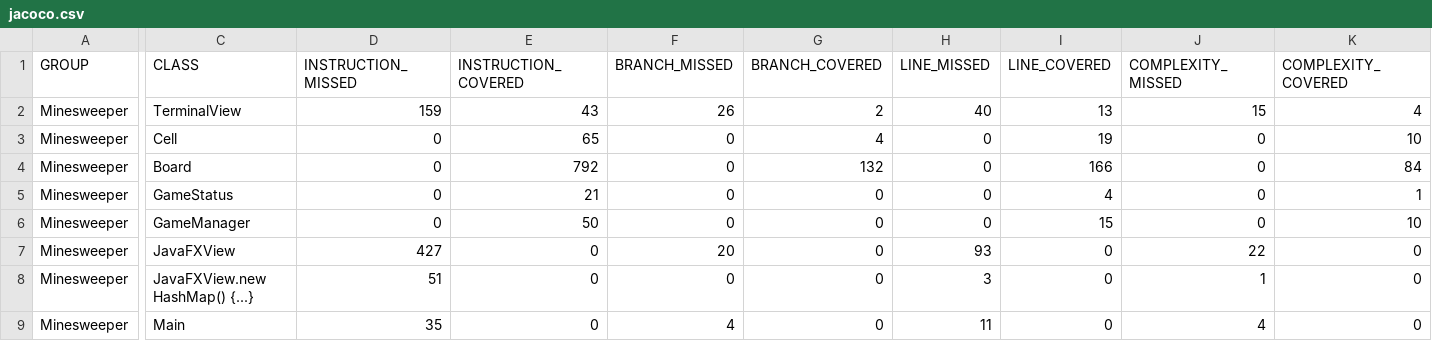
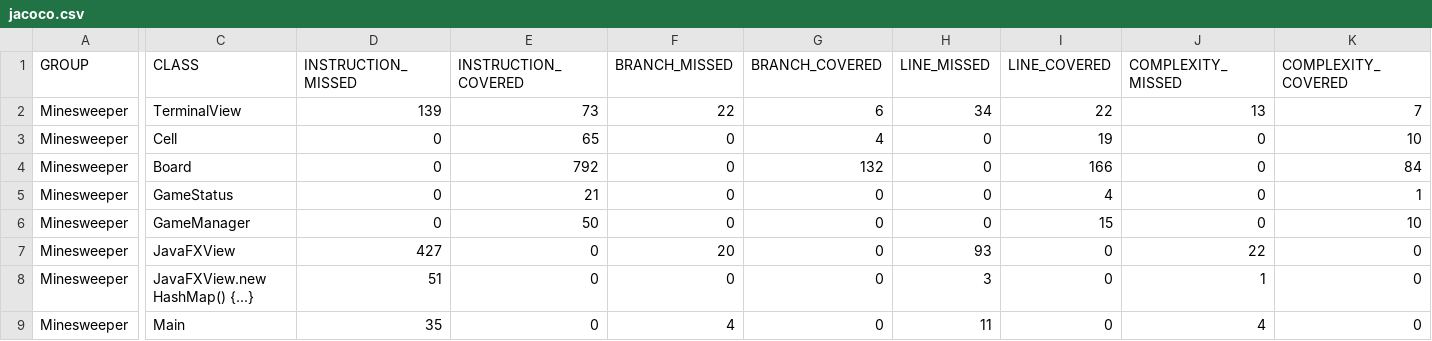
Before and after one commit to evvanErb/Minesweeper, a CSV file: target/site/jacoco/jacoco.csv, drawn as a sheet; only a part is shown, gaps mark what is left out; the diff covers the shown part only; the diff names each change by its address in the sheet, - before the commit and + after, or states it on an @@ line.

```diff
--- a/target/site/jacoco/jacoco.csv
+++ b/target/site/jacoco/jacoco.csv
-D2 (INSTRUCTION_MISSED): 159
+D2 (INSTRUCTION_MISSED): 139
-E2 (INSTRUCTION_COVERED): 43
+E2 (INSTRUCTION_COVERED): 73
-F2 (BRANCH_MISSED): 26
+F2 (BRANCH_MISSED): 22
-G2 (BRANCH_COVERED): 2
+G2 (BRANCH_COVERED): 6
-H2 (LINE_MISSED): 40
+H2 (LINE_MISSED): 34
-I2 (LINE_COVERED): 13
+I2 (LINE_COVERED): 22
-J2 (COMPLEXITY_MISSED): 15
+J2 (COMPLEXITY_MISSED): 13
-K2 (COMPLEXITY_COVERED): 4
+K2 (COMPLEXITY_COVERED): 7
```
Also changed, not shown: 1 edited cell elsewhere in this file, 23 other files.
